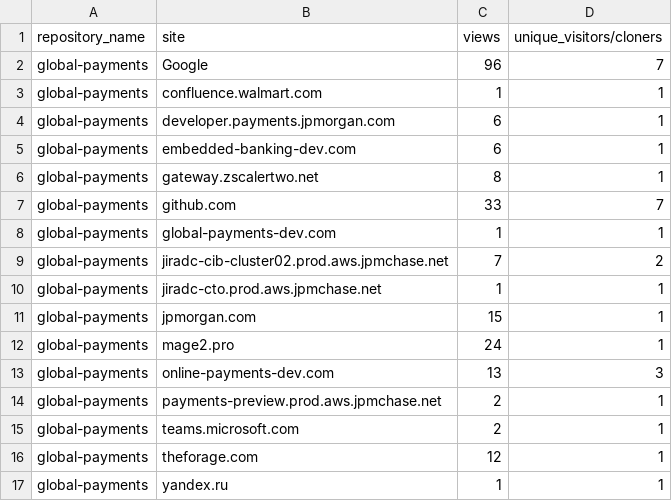
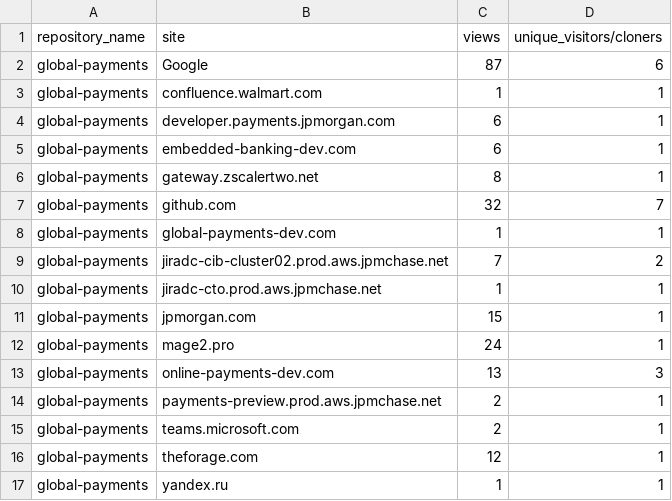
Before and after one commit to jpmorgan-payments/global-payments, a CSV file: metrics/referrer-stats-sorted.csv, drawn as a sheet.

```diff
--- a/metrics/referrer-stats-sorted.csv
+++ b/metrics/referrer-stats-sorted.csv
@@ -1,3 +1,3 @@
 repository_name,site,views,unique_visitors/cloners
-global-payments,Google,96,7
+global-payments,Google,87,6
 global-payments,confluence.walmart.com,1,1
@@ -6,3 +6,3 @@ global-payments,embedded-banking-dev.com,6,1
 global-payments,gateway.zscalertwo.net,8,1
-global-payments,github.com,33,7
+global-payments,github.com,32,7
 global-payments,global-payments-dev.com,1,1
```
Also changed, not shown: metrics/clone-stats-sorted.csv, metrics/clone-stats.csv, 3 other files.
